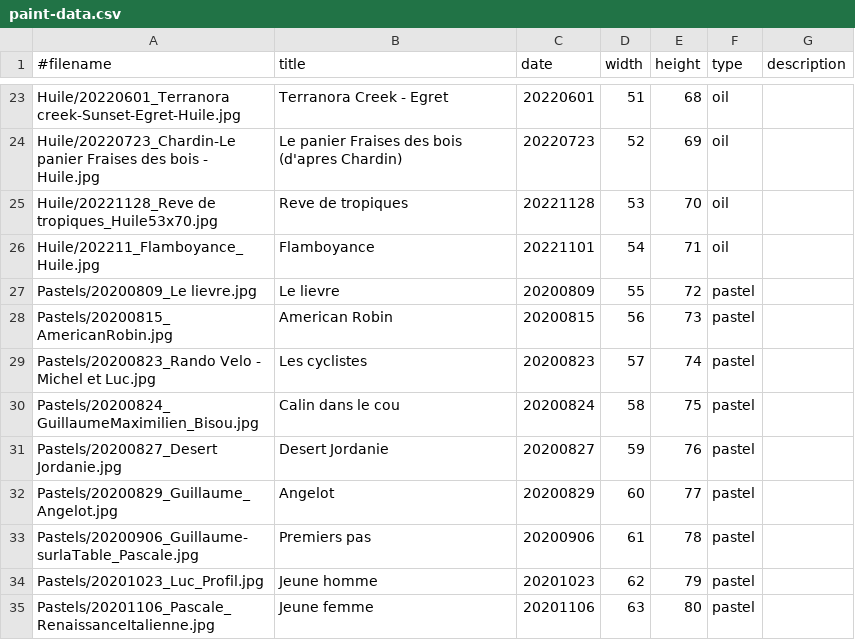
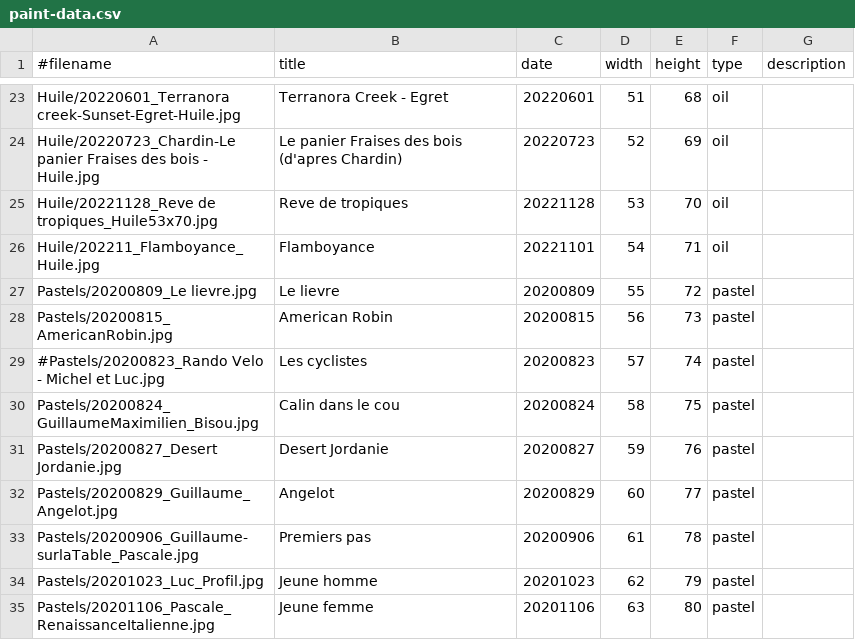
Before and after one commit to MichelEisenmann/gem-gallery, a CSV file: htdocs/public/images/paint-data.csv, drawn as a sheet; only a part is shown, gaps mark what is left out.

Commit message:
Commented out les cyclistes Added a button to show size + description

```diff
--- a/htdocs/public/images/paint-data.csv
+++ b/htdocs/public/images/paint-data.csv
@@ -28,3 +28,3 @@ Pastels/20200809_Le lievre.jpg;Le lievre;20200809;55;72;pastel;
 Pastels/20200815_AmericanRobin.jpg;American Robin;20200815;56;73;pastel;
-Pastels/20200823_Rando Velo - Michel et Luc.jpg;Les cyclistes;20200823;57;74;pastel;
+#Pastels/20200823_Rando Velo - Michel et Luc.jpg;Les cyclistes;20200823;57;74;pastel;
 Pastels/20200824_GuillaumeMaximilien_Bisou.jpg;Calin dans le cou;20200824;58;75;pastel;
```
Also changed, not shown: 2 other files.
